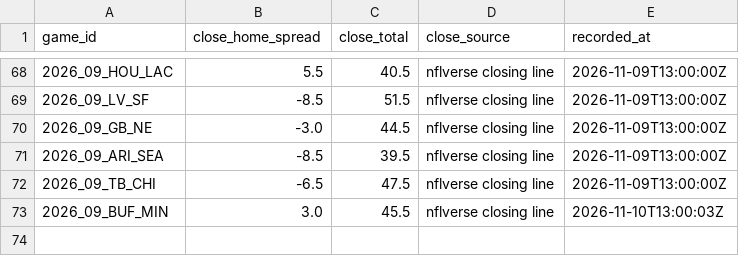
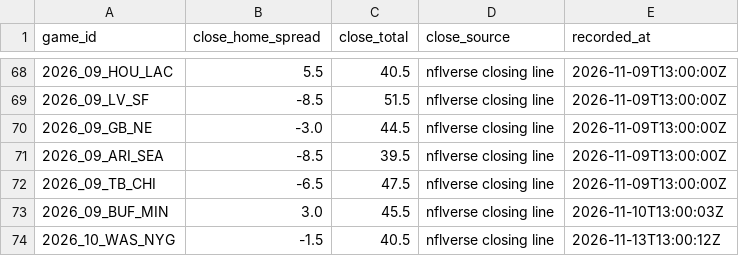
Before and after one commit to RB4000/edge-picks, a CSV file: ledger/closing_lines.csv, drawn as a sheet; only a part is shown, gaps mark what is left out; the diff names each change by its address in the sheet, - before the commit and + after, or states it on an @@ line.

```diff
--- a/ledger/closing_lines.csv
+++ b/ledger/closing_lines.csv
+row 74: 2026_10_WAS_NYG | -1.5 | 40.5 | nflverse closing line | 2026-11-13T13:00:12Z
```
Also changed, not shown: ledger/graded.csv, ledger/line_snapshots.csv.
